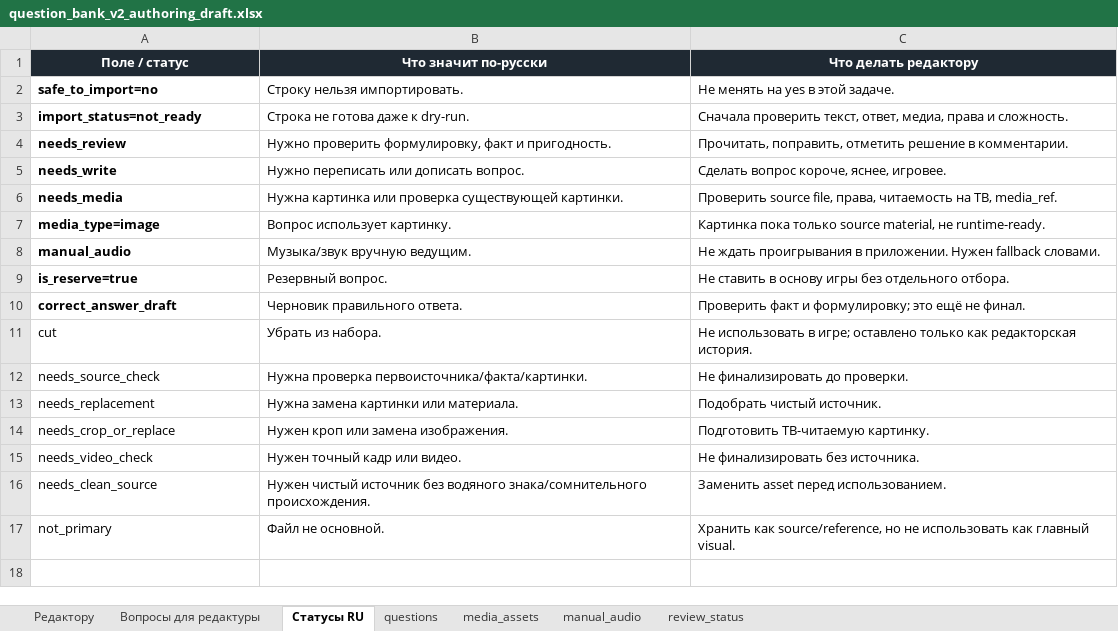
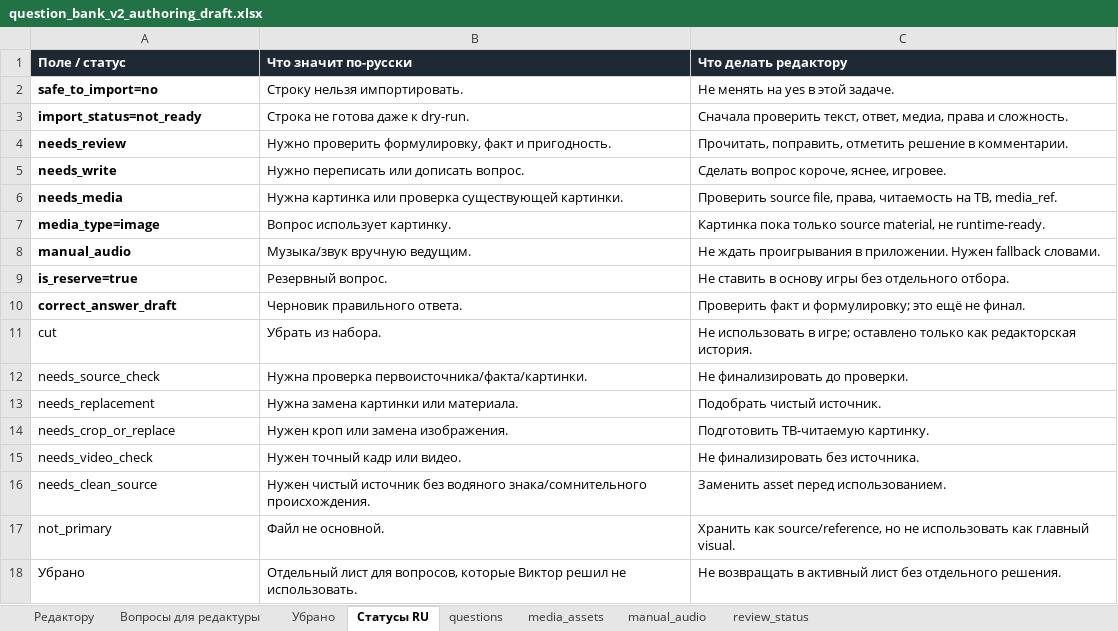
Before and after one commit to sobrabar45-droid/pristolov_mvp, an Excel workbook: docs/question_bank_v2/question_bank_v2_authoring_draft.xlsx, sheet Статусы RU, drawn as a sheet; values as stored, in another font and other column widths than the file's, no borders; the diff names each change by its address in the sheet, - before the commit and + after, or states it on an @@ line.

```diff
--- a/docs/question_bank_v2/question_bank_v2_authoring_draft.xlsx (sheet Статусы RU)
+++ b/docs/question_bank_v2/question_bank_v2_authoring_draft.xlsx (sheet Статусы RU)
+sheet tab: Убрано
-A1:C1 alignment: center
+A1:C1 alignment: left
+row 18: Убрано | Отдельный лист для вопросов, которые Виктор решил не использовать. | Не возвращать в активный лист без отдельного решения.
```
Also changed, not shown: sheet Вопросы для редактуры, sheet questions, sheet Редактору, 1 other file.
